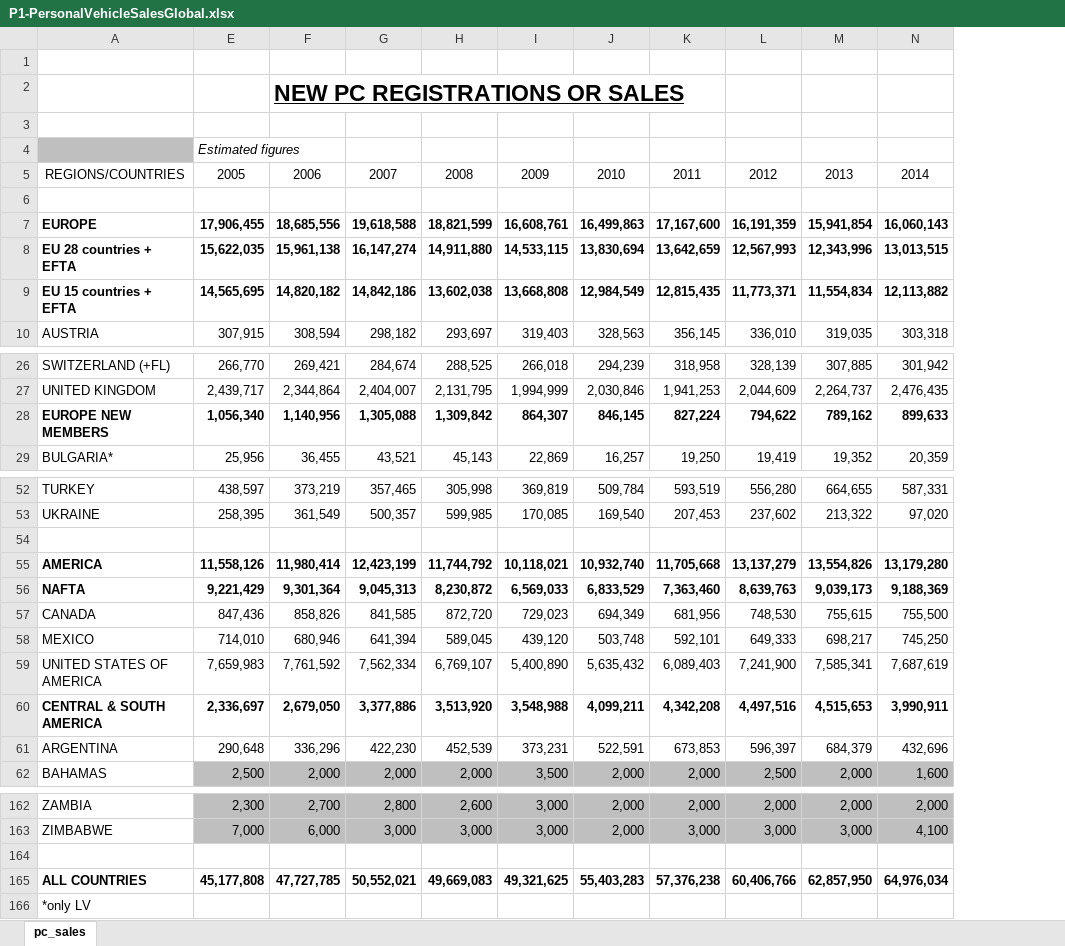
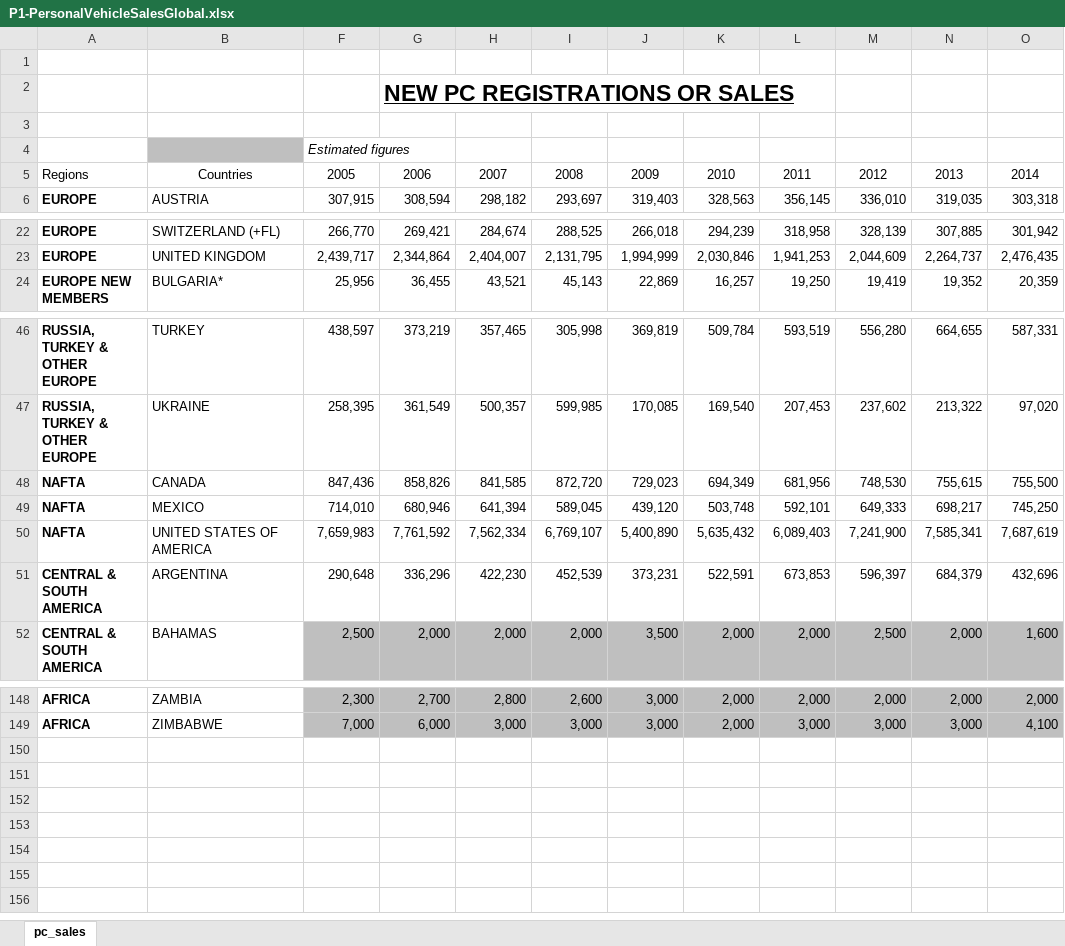
Before and after one commit to tstefanovits/Udacity_Tableau_A-Z, an Excel workbook: Section_7/Datasets/P1-PersonalVehicleSalesGlobal.xlsx, sheet pc_sales, drawn as a sheet; only a part is shown, gaps mark what is left out; values as stored, in another font and other column widths than the file's, no borders; removed rows and columns are numbered as before the commit, all else as after; the diff covers the shown part only; the diff names each change by its address in the sheet, - before the commit and + after, or states it on an @@ line.

Commit message:
Dataset updated in Section_7.

```diff
--- a/Section_7/Datasets/P1-PersonalVehicleSalesGlobal.xlsx (sheet pc_sales)
+++ b/Section_7/Datasets/P1-PersonalVehicleSalesGlobal.xlsx (sheet pc_sales)
+column A, rows 5-6: Regions | EUROPE; rows 22-24: EUROPE | EUROPE | EUROPE NEW MEMBERS; rows 46-52: RUSSIA, TURKEY & OTHER EUROPE | RUSSIA, TURKEY & OTHER EUROPE | NAFTA | NAFTA | NAFTA | CENTRAL & SOUTH AMERICA | CENTRAL & SOUTH AMERICA; rows 148-149: AFRICA | AFRICA
-B5: REGIONS/COUNTRIES
+B5: Countries
-row 6: (empty)
-row 7: EUROPE | 17,906,455 | 18,685,556 | 19,618,588 | 18,821,599 | 16,608,761 | 16,499,863 | 17,167,600 | 16,191,359 | 15,941,854 | 16,060,143
-row 8: EU 28 countries + EFTA | 15,622,035 | 15,961,138 | 16,147,274 | 14,911,880 | 14,533,115 | 13,830,694 | 13,642,659 | 12,567,993 | 12,343,996 | 13,013,515
-row 9: EU 15 countries + EFTA | 14,565,695 | 14,820,182 | 14,842,186 | 13,602,038 | 13,668,808 | 12,984,549 | 12,815,435 | 11,773,371 | 11,554,834 | 12,113,882
-row 28: EUROPE NEW MEMBERS | 1,056,340 | 1,140,956 | 1,305,088 | 1,309,842 | 864,307 | 846,145 | 827,224 | 794,622 | 789,162 | 899,633
-row 54: (empty)
-row 55: AMERICA | 11,558,126 | 11,980,414 | 12,423,199 | 11,744,792 | 10,118,021 | 10,932,740 | 11,705,668 | 13,137,279 | 13,554,826 | 13,179,280
-row 56: NAFTA | 9,221,429 | 9,301,364 | 9,045,313 | 8,230,872 | 6,569,033 | 6,833,529 | 7,363,460 | 8,639,763 | 9,039,173 | 9,188,369
-row 60: CENTRAL & SOUTH AMERICA | 2,336,697 | 2,679,050 | 3,377,886 | 3,513,920 | 3,548,988 | 4,099,211 | 4,342,208 | 4,497,516 | 4,515,653 | 3,990,911
-row 164: (empty)
-row 165: ALL COUNTRIES | 45,177,808 | 47,727,785 | 50,552,021 | 49,669,083 | 49,321,625 | 55,403,283 | 57,376,238 | 60,406,766 | 62,857,950 | 64,976,034
-row 166: *only LV
```
Also changed, not shown: 5 removed rows elsewhere in this sheet.
